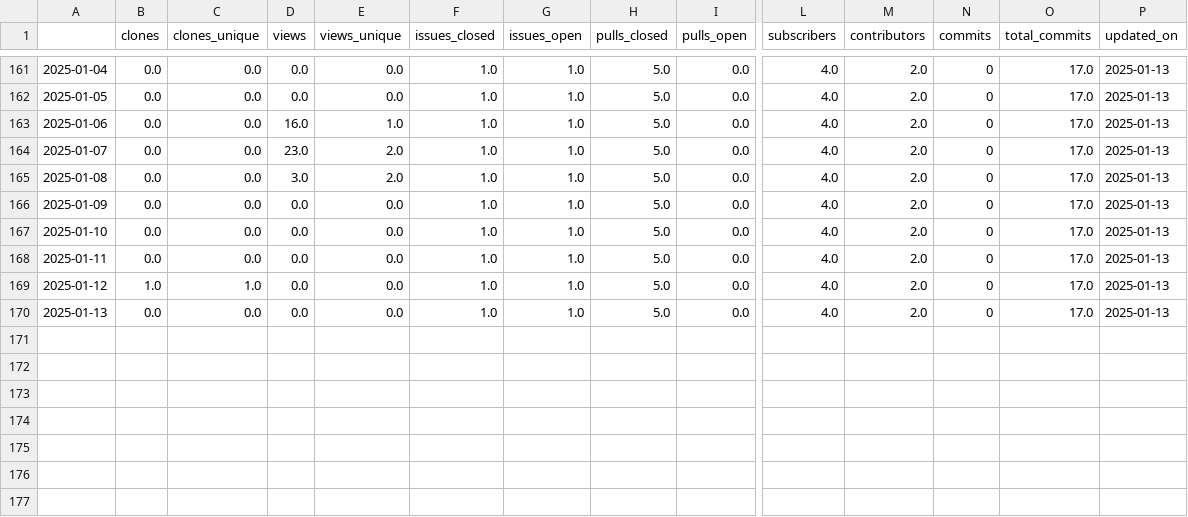
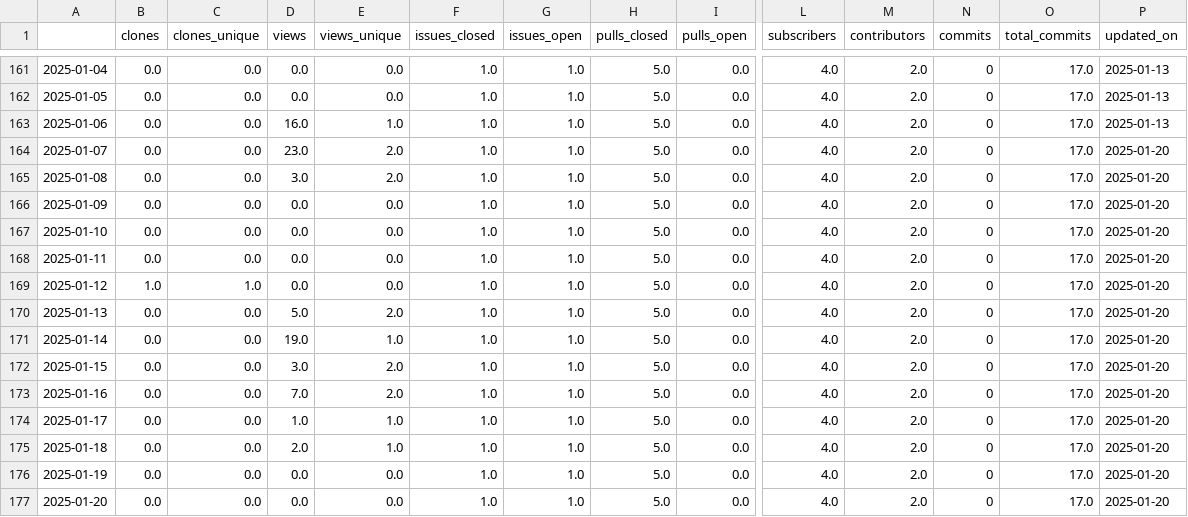
Before and after one commit to RHammond2/osos, a CSV file: data/coral.csv, drawn as a sheet; only a part is shown, gaps mark what is left out; rows hold the shown columns only; the diff names each change by its address in the sheet, - before the commit and + after, or states it on an @@ line.

```diff
--- a/data/coral.csv
+++ b/data/coral.csv
-P164:P170 (updated_on): 2025-01-13
+P164:P170 (updated_on): 2025-01-20
-D170 (views): 0.0
+D170 (views): 5.0
-E170 (views_unique): 0.0
+E170 (views_unique): 2.0
+row 171: 2025-01-14 | 0.0 | 0.0 | 19.0 | 1.0 | 1.0 | 1.0 | 5.0 | 0.0 | 4.0 | 2.0 | 0 | 17.0 | 2025-01-20
+row 172: 2025-01-15 | 0.0 | 0.0 | 3.0 | 2.0 | 1.0 | 1.0 | 5.0 | 0.0 | 4.0 | 2.0 | 0 | 17.0 | 2025-01-20
+row 173: 2025-01-16 | 0.0 | 0.0 | 7.0 | 2.0 | 1.0 | 1.0 | 5.0 | 0.0 | 4.0 | 2.0 | 0 | 17.0 | 2025-01-20
+row 174: 2025-01-17 | 0.0 | 0.0 | 1.0 | 1.0 | 1.0 | 1.0 | 5.0 | 0.0 | 4.0 | 2.0 | 0 | 17.0 | 2025-01-20
+row 175: 2025-01-18 | 0.0 | 0.0 | 2.0 | 1.0 | 1.0 | 1.0 | 5.0 | 0.0 | 4.0 | 2.0 | 0 | 17.0 | 2025-01-20
+row 176: 2025-01-19 | 0.0 | 0.0 | 0.0 | 0.0 | 1.0 | 1.0 | 5.0 | 0.0 | 4.0 | 2.0 | 0 | 17.0 | 2025-01-20
+row 177: 2025-01-20 | 0.0 | 0.0 | 0.0 | 0.0 | 1.0 | 1.0 | 5.0 | 0.0 | 4.0 | 2.0 | 0 | 17.0 | 2025-01-20
```
Also changed, not shown: data/landbosse.csv, data/openoa.csv, 11 other files.
